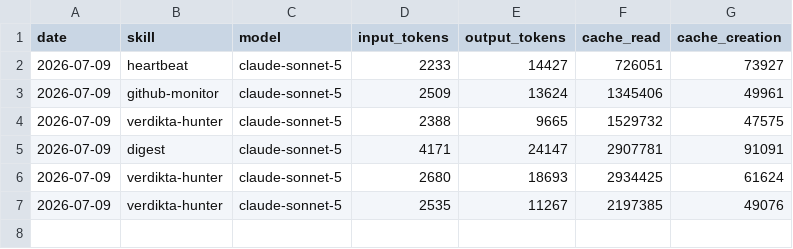
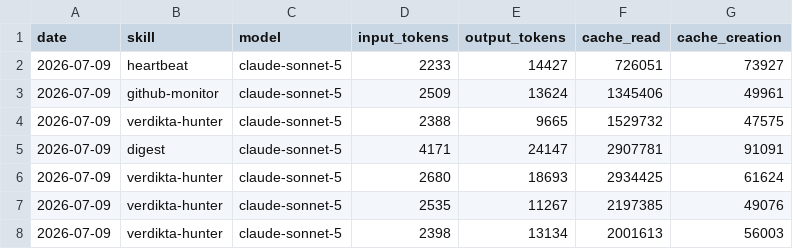
Before and after one commit to nigelon11/verdikta-worker, a CSV file: memory/token-usage.csv, drawn as a sheet.

Commit message:
chore(verdikta-hunter): auto-commit 2026-07-09

```diff
--- a/memory/token-usage.csv
+++ b/memory/token-usage.csv
@@ -7 +7,2 @@ date,skill,model,input_tokens,output_tokens,cache_read,cache_creation
 2026-07-09,verdikta-hunter,claude-sonnet-5,2535,11267,2197385,49076
+2026-07-09,verdikta-hunter,claude-sonnet-5,2398,13134,2001613,56003
```
Also changed, not shown: 4 other files.
